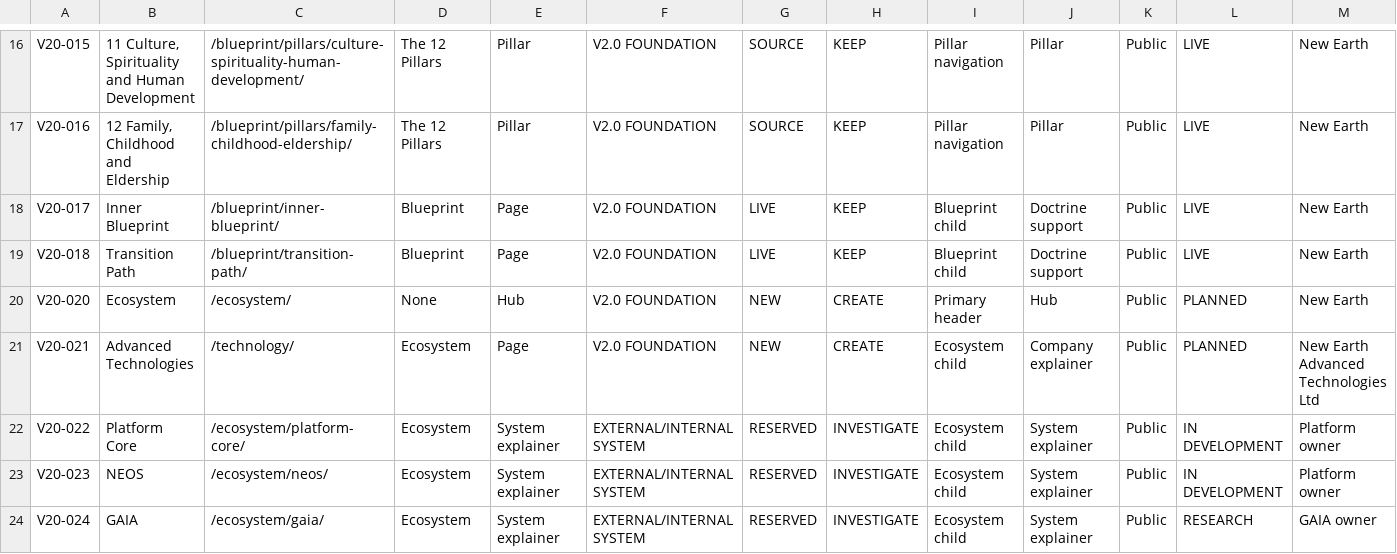
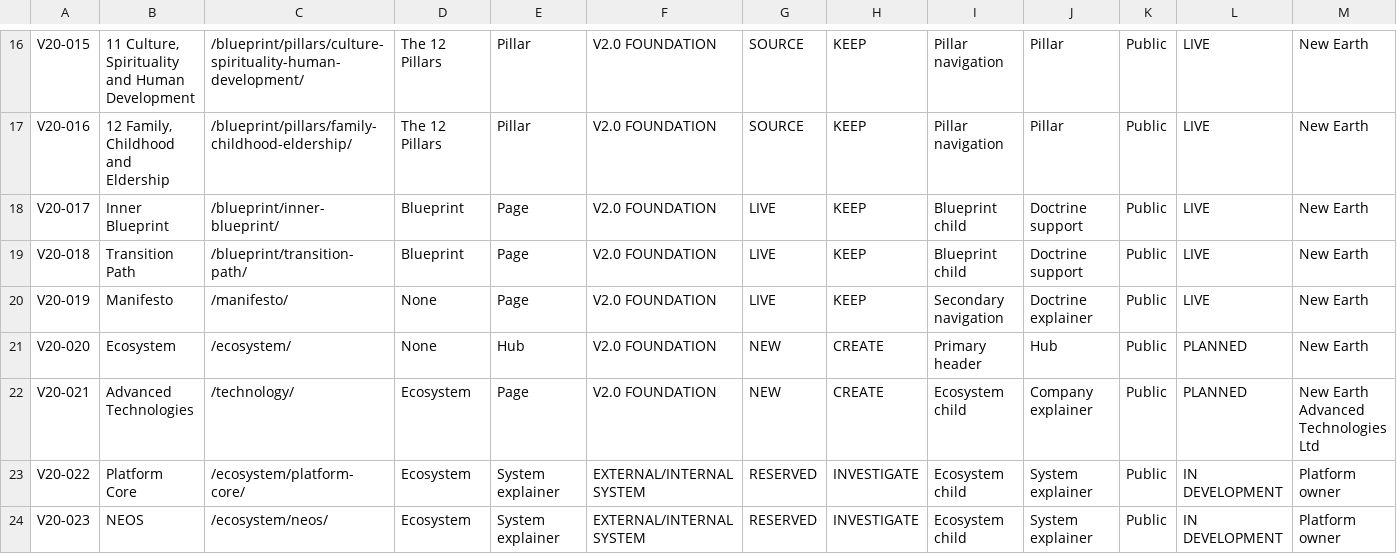
Before and after one commit to ellisp832019/new_earth_website, a CSV file: 01_STRATEGY/WA-02/URL_ARCHITECTURE_REGISTER.csv, drawn as a sheet; only a part is shown, gaps mark what is left out; the shorter side is filled out with more unchanged rows; rows hold the shown columns only; the diff names each change by its address in the sheet, - before the commit and + after, or states it on an @@ line.

Commit message:
content: refine website v2 core pages and reconcile manifesto route

```diff
--- a/01_STRATEGY/WA-02/URL_ARCHITECTURE_REGISTER.csv
+++ b/01_STRATEGY/WA-02/URL_ARCHITECTURE_REGISTER.csv
+row 20: V20-019 | Manifesto | /manifesto/ | None | Page | V2.0 FOUNDATION | LIVE | KEEP | Secondary navigation | Doctrine explainer | Public | LIVE | New Earth
```
Also changed, not shown: 01_STRATEGY/WA-05/CORE_PAGES/CORE_PAGE_CONTENT_REGISTER.csv, 01_STRATEGY/WA-05/WEBSITE_V2_PAGE_CONTENT_INVENTORY.csv, 14 other files.
